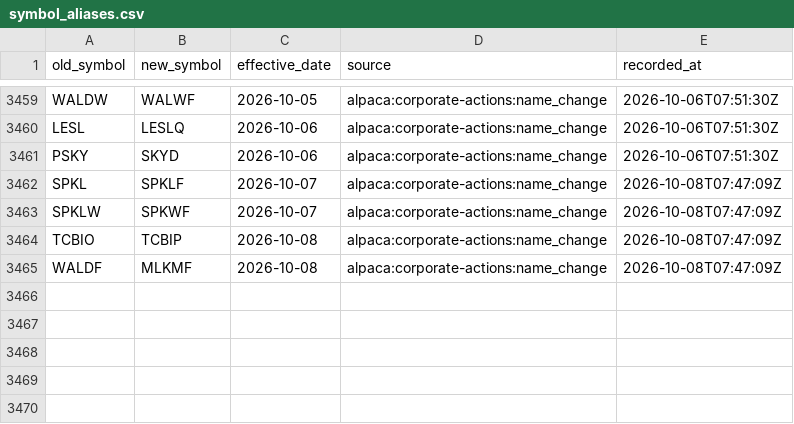
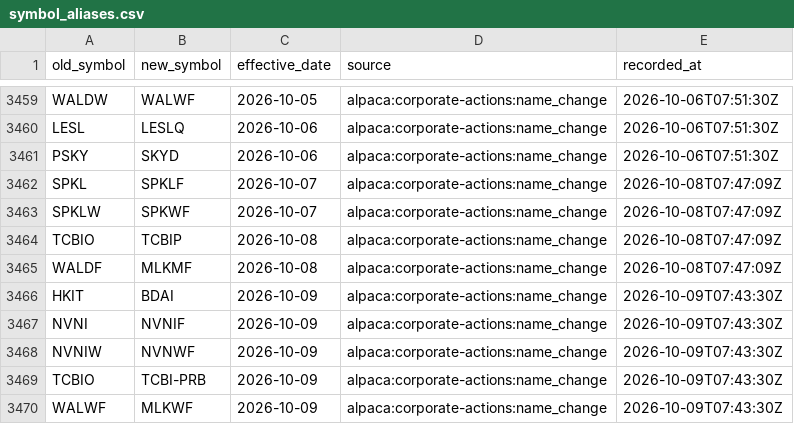
Before and after one commit to Shazil10/alpaca-paper-trader, a CSV file: data/universe/symbol_aliases.csv, drawn as a sheet; only a part is shown, gaps mark what is left out.

```diff
--- a/data/universe/symbol_aliases.csv
+++ b/data/universe/symbol_aliases.csv
@@ -3465 +3465,6 @@ TCBIO,TCBIP,2026-10-08,alpaca:corporate-actions:name_change,2026-10-08T07:47:09Z
 WALDF,MLKMF,2026-10-08,alpaca:corporate-actions:name_change,2026-10-08T07:47:09Z
+HKIT,BDAI,2026-10-09,alpaca:corporate-actions:name_change,2026-10-09T07:43:30Z
+NVNI,NVNIF,2026-10-09,alpaca:corporate-actions:name_change,2026-10-09T07:43:30Z
+NVNIW,NVNWF,2026-10-09,alpaca:corporate-actions:name_change,2026-10-09T07:43:30Z
+TCBIO,TCBI-PRB,2026-10-09,alpaca:corporate-actions:name_change,2026-10-09T07:43:30Z
+WALWF,MLKWF,2026-10-09,alpaca:corporate-actions:name_change,2026-10-09T07:43:30Z
```
Also changed, not shown: data/universe/current_membership.csv, data/universe/master_tickers.csv, 7 other files.
